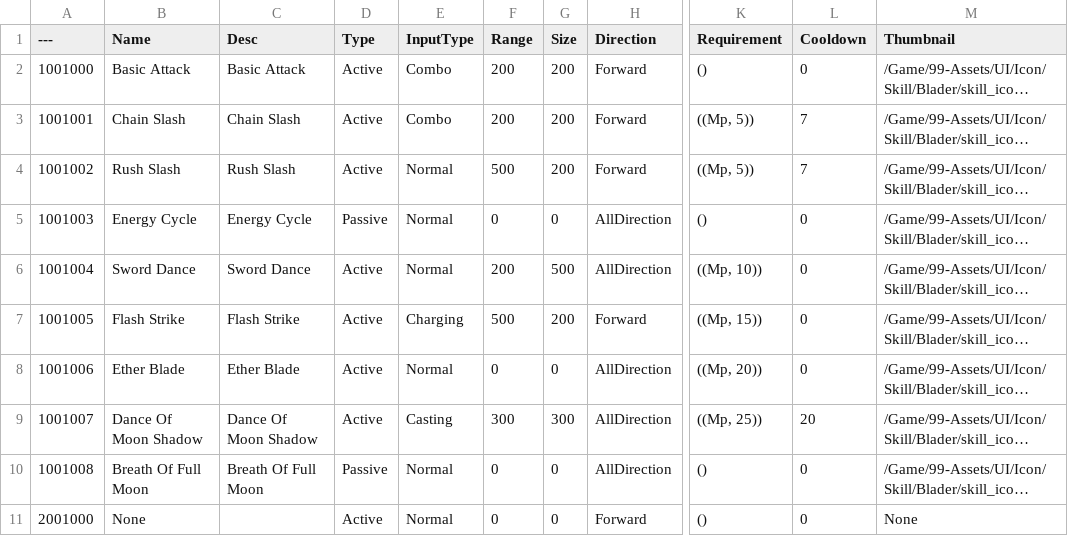
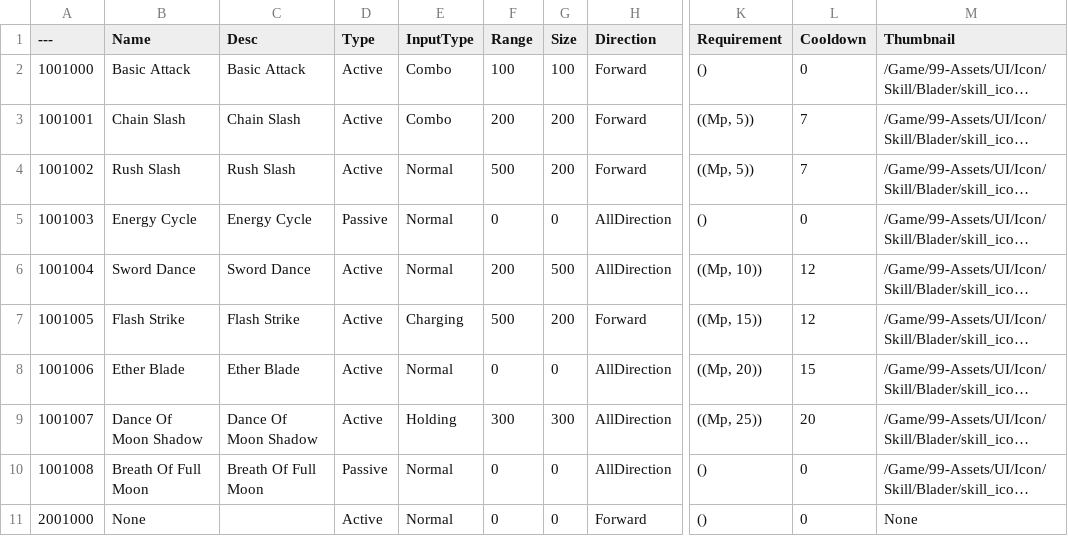
Before and after one commit to jhk0701/unreal-practice-4, a CSV file: Content/5-DataTable/Skill.csv, drawn as a sheet; only a part is shown, gaps mark what is left out; long unchanged cells end in …; the diff names each change by its address in the sheet, - before the commit and + after, or states it on an @@ line.

```diff
--- a/Content/5-DataTable/Skill.csv
+++ b/Content/5-DataTable/Skill.csv
-F2 (Range): 200
+F2 (Range): 100
-G2 (Size): 200
+G2 (Size): 100
-L6:L7 (Cooldown): 0
+L6:L7 (Cooldown): 12
-L8 (Cooldown): 0
+L8 (Cooldown): 15
-E9 (InputType): Casting
+E9 (InputType): Holding
```
Also changed, not shown: 4 other files.
